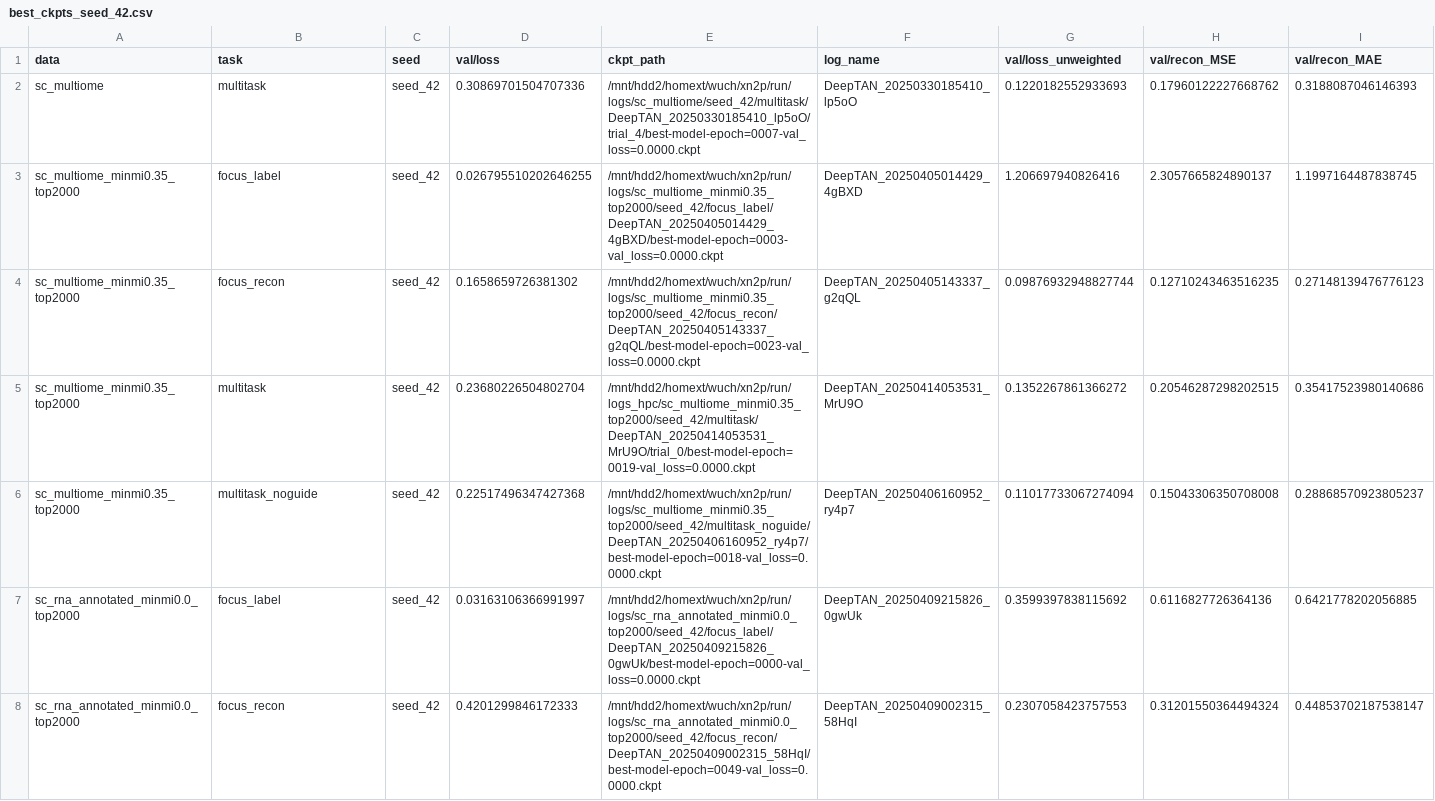
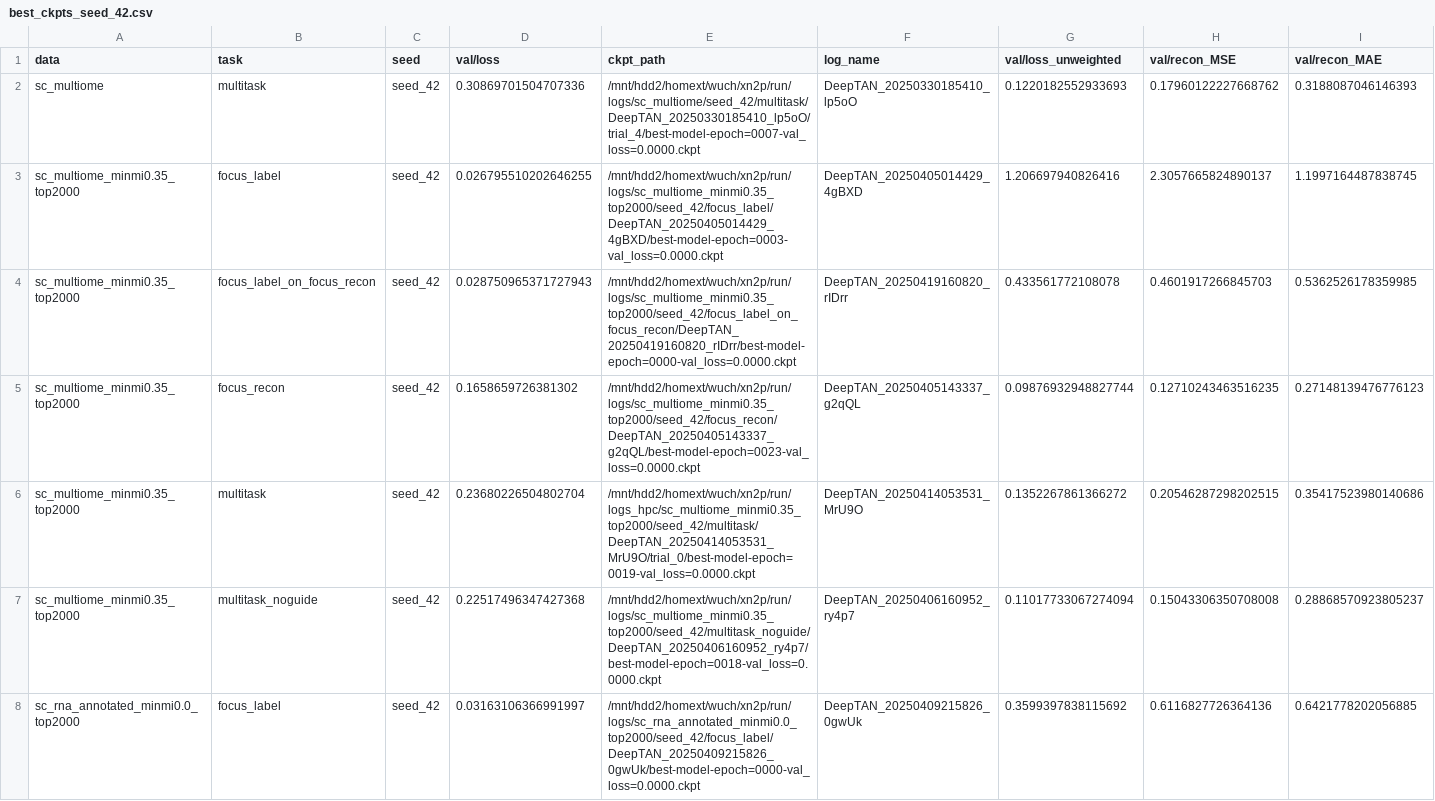
Before and after one commit to wangying608/deeptan, a CSV file: src/.collected_logs/best_ckpts_seed_42.csv, drawn as a sheet; only a part is shown; the shorter side is filled out with more unchanged rows; rows hold the shown columns only; the diff covers the shown part only; the diff names each change by its address in the sheet, - before the commit and + after, or states it on an @@ line.

```diff
--- a/src/.collected_logs/best_ckpts_seed_42.csv
+++ b/src/.collected_logs/best_ckpts_seed_42.csv
+row 4: sc_multiome_minmi0.35_top2000 | focus_label_on_focus_recon | seed_42 | 0.028750965371727943 | /mnt/hdd2/homext/wuch/xn2p/run/logs/sc_multiome_minmi0.35_top2000/seed_42/focus_label_on_focus_recon/DeepTAN_20250419160820_rIDrr/best-model-epoch=0000-val_loss=0.0000.ckpt | DeepTAN_20250419160820_rIDrr | 0.433561772108078 | 0.4601917266845703 | 0.5362526178359985
```
Also changed, not shown: 1 added row elsewhere in this file, src/.collected_logs/best_ckpts.csv, src/.collected_logs/best_ckpts_seed_43.csv, 33 other files.
